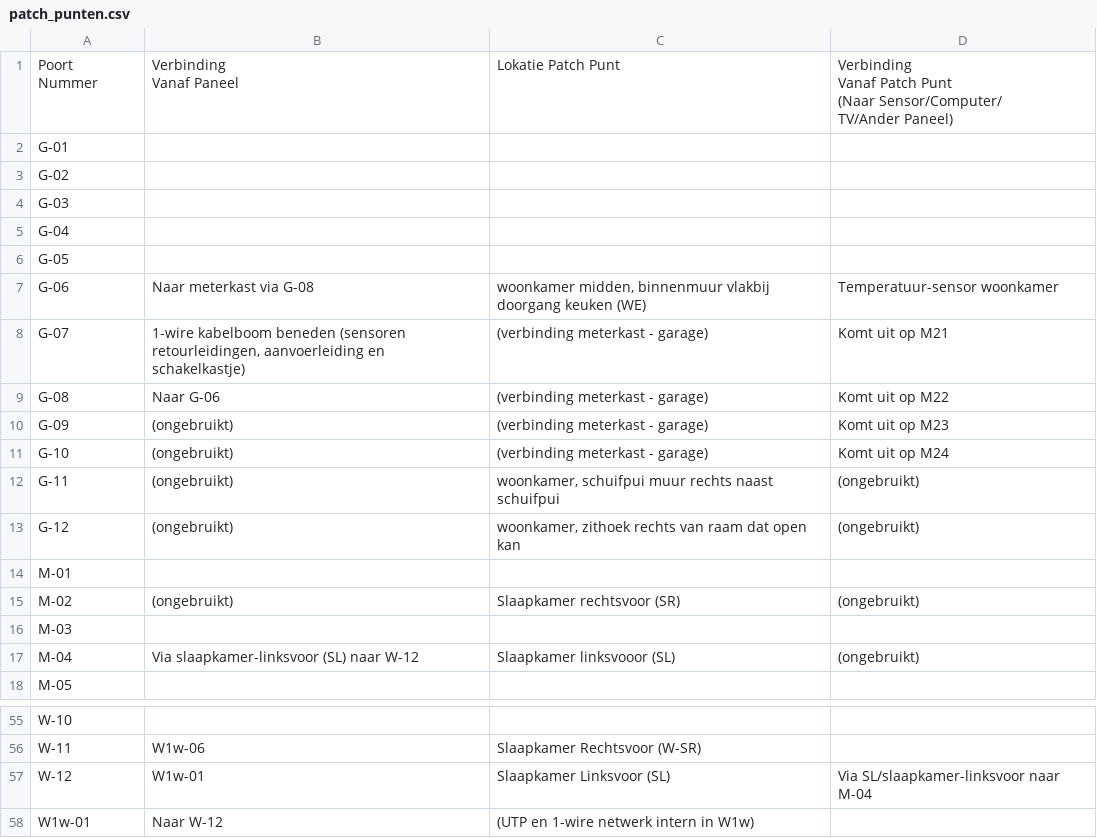
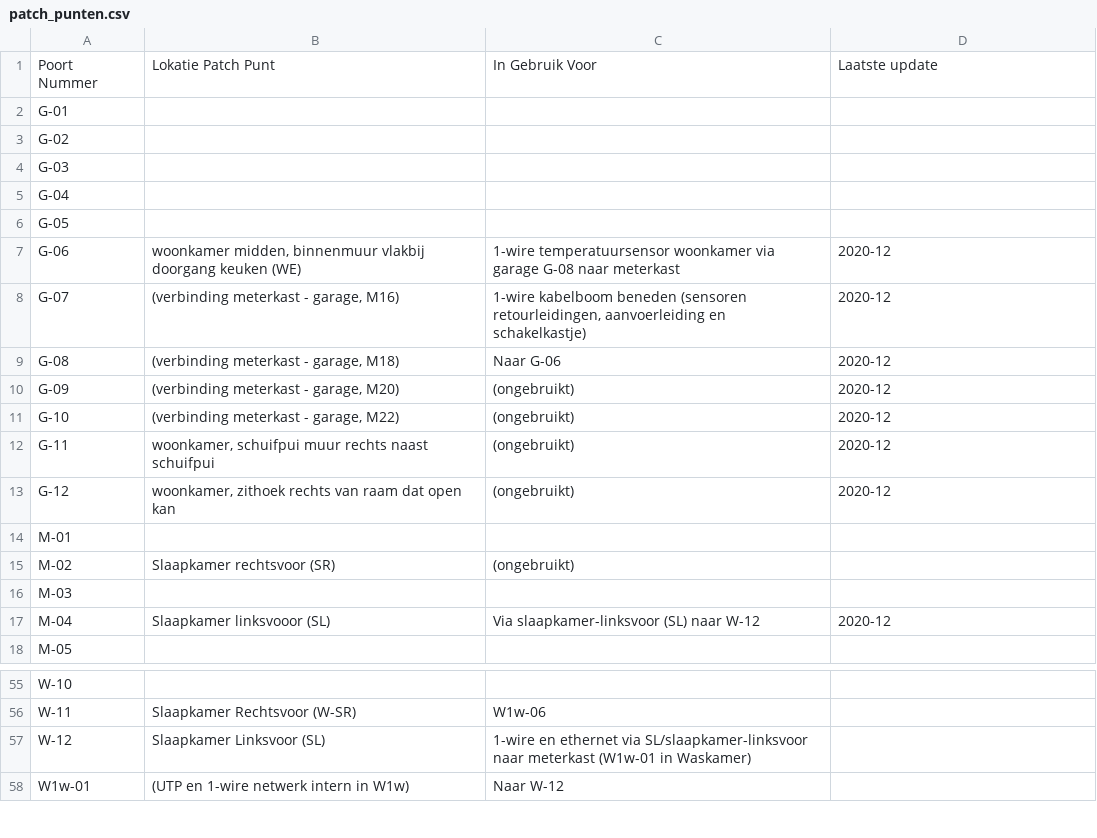
Before and after one commit to danau-domotics/house-G, a CSV file: data/patch_punten.csv, drawn as a sheet; only a part is shown, gaps mark what is left out; removed rows and columns are numbered as before the commit, all else as after; ↵ is a line break in a cell; the diff covers the shown part only; the diff names each change by its address in the sheet, - before the commit and + after, or states it on an @@ line.

Commit message:
Update of UTP network patch panels and locations

```diff
--- a/data/patch_punten.csv
+++ b/data/patch_punten.csv
+column B, rows 1-17: Lokatie Patch Punt |  |  |  |  |  | woonkamer midden, binnenmuur vlakbij doorgang keuken (WE) | (verbinding meterkast - garage, M16) | (verbinding meterkast - garage, M18) | (verbinding meterkast - garage, M20) | (verbinding meterkast - garage, M22) | woonkamer, schuifpui muur rechts naast schuifpui | woonkamer, zithoek rechts van raam dat open kan |  | Slaapkamer rechtsvoor (SR) |  | Slaapkamer linksvooor (SL); rows 56-58: Slaapkamer Rechtsvoor (W-SR) | Slaapkamer Linksvoor (SL) | (UTP en 1-wire netwerk intern in W1w)
-column C, rows 1-17: Lokatie Patch Punt |  |  |  |  |  | woonkamer midden, binnenmuur vlakbij doorgang keuken (WE) | (verbinding meterkast - garage) | (verbinding meterkast - garage) | (verbinding meterkast - garage) | (verbinding meterkast - garage) | woonkamer, schuifpui muur rechts naast schuifpui | woonkamer, zithoek rechts van raam dat open kan |  | Slaapkamer rechtsvoor (SR) |  | Slaapkamer linksvooor (SL); rows 56-58: Slaapkamer Rechtsvoor (W-SR) | Slaapkamer Linksvoor (SL) | (UTP en 1-wire netwerk intern in W1w)
-C1: Verbinding ↵ Vanaf Paneel
+C1: In Gebruik Voor
-D1: Verbinding ↵ Vanaf Patch Punt ↵ (Naar Sensor/Computer/ ↵ TV/Ander Paneel)
+D1: Laatste update
-C7: Naar meterkast via G-08
+C7: 1-wire temperatuursensor woonkamer via garage G-08 naar meterkast
-D7: Temperatuur-sensor woonkamer
+D7: 2020-12
-D8: Komt uit op M21
+D8: 2020-12
-D9: Komt uit op M22
+D9: 2020-12
-D10: Komt uit op M23
+D10: 2020-12
-D11: Komt uit op M24
+D11: 2020-12
-D12:D13: (ongebruikt)
+D12:D13: 2020-12
-D15: (ongebruikt)
+D15: (empty)
-D17: (ongebruikt)
+D17: 2020-12
-C57: W1w-01
+C57: 1-wire en ethernet via SL/slaapkamer-linksvoor naar meterkast (W1w-01 in Waskamer)
-D57: Via SL/slaapkamer-linksvoor naar M-04
+D57: (empty)
```
Also changed, not shown: 19 edited cells elsewhere in this file.
